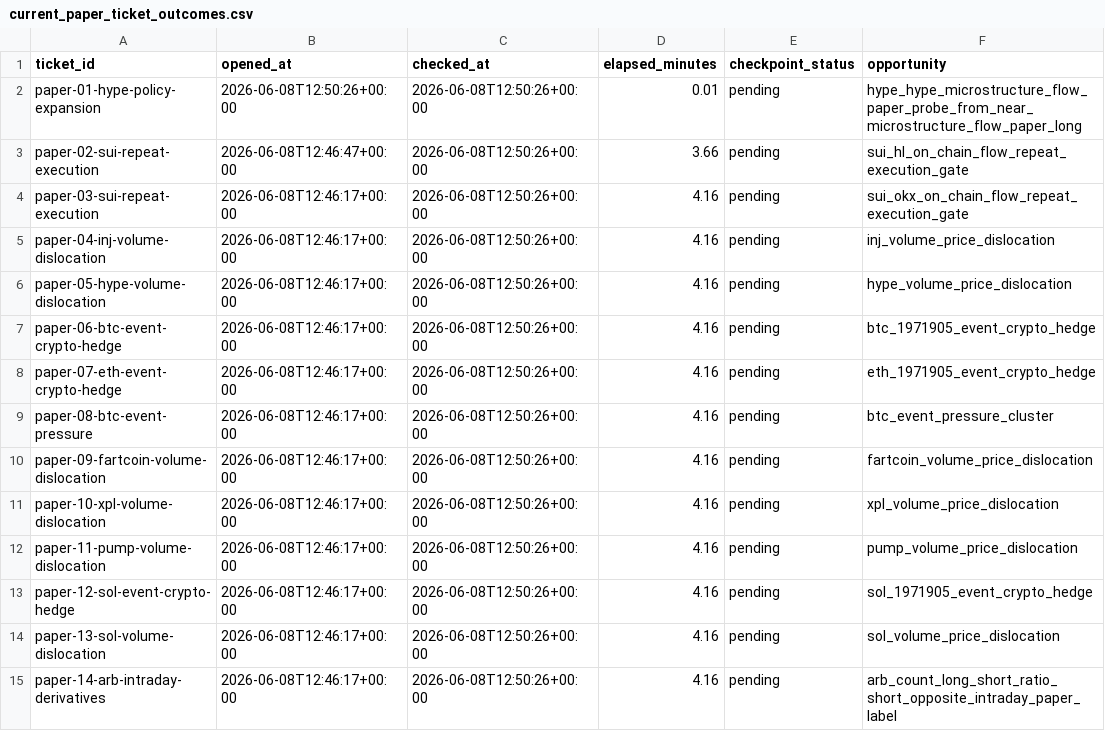
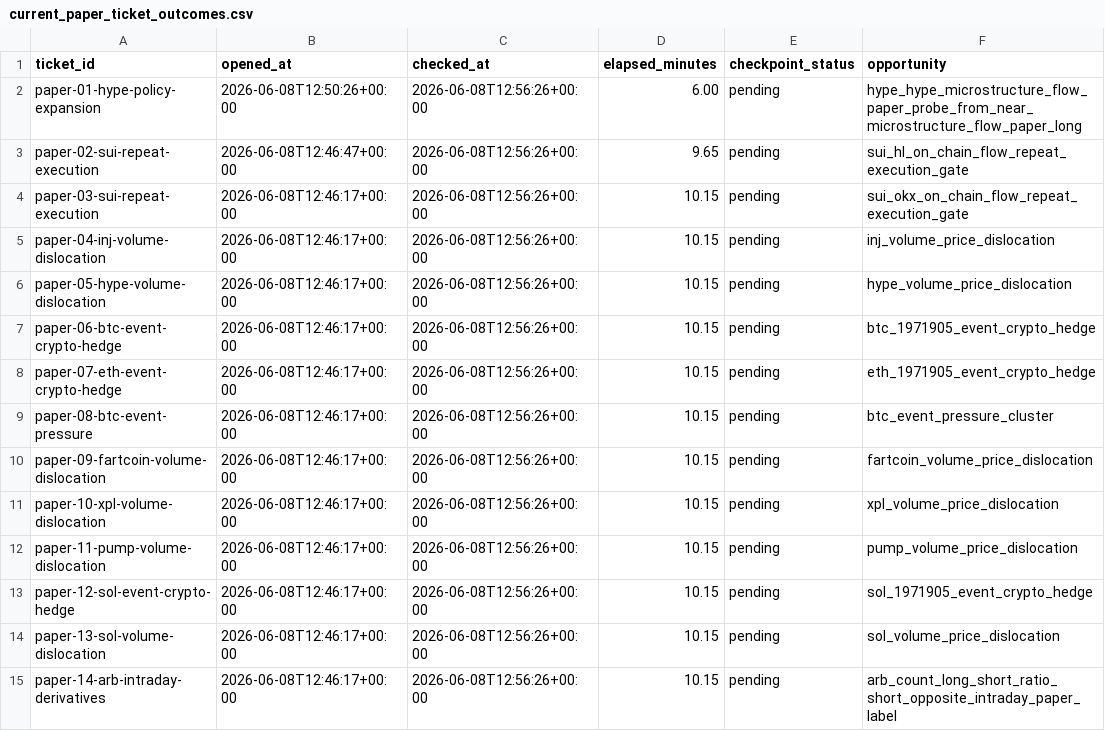
Before and after one commit to tomato414941/alpha-os, a CSV file: strategies/current_paper_ticket_outcomes.csv, drawn as a sheet; only a part is shown; the diff covers the shown part only; the diff names each change by its address in the sheet, - before the commit and + after, or states it on an @@ line.

```diff
--- a/strategies/current_paper_ticket_outcomes.csv
+++ b/strategies/current_paper_ticket_outcomes.csv
-C2:C15 (checked_at): 2026-06-08T12:50:26+00:00
+C2:C15 (checked_at): 2026-06-08T12:56:26+00:00
-D2 (elapsed_minutes): 0.01
+D2 (elapsed_minutes): 6.00
-D3 (elapsed_minutes): 3.66
+D3 (elapsed_minutes): 9.65
-D4:D15 (elapsed_minutes): 4.16
+D4:D15 (elapsed_minutes): 10.15
```
Also changed, not shown: 2 added rows, 2 removed rows and 104 edited cells elsewhere in this file, strategies/current_paper_probe_plan.csv, strategies/current_paper_ticket_action_queue.csv, 10 other files.
